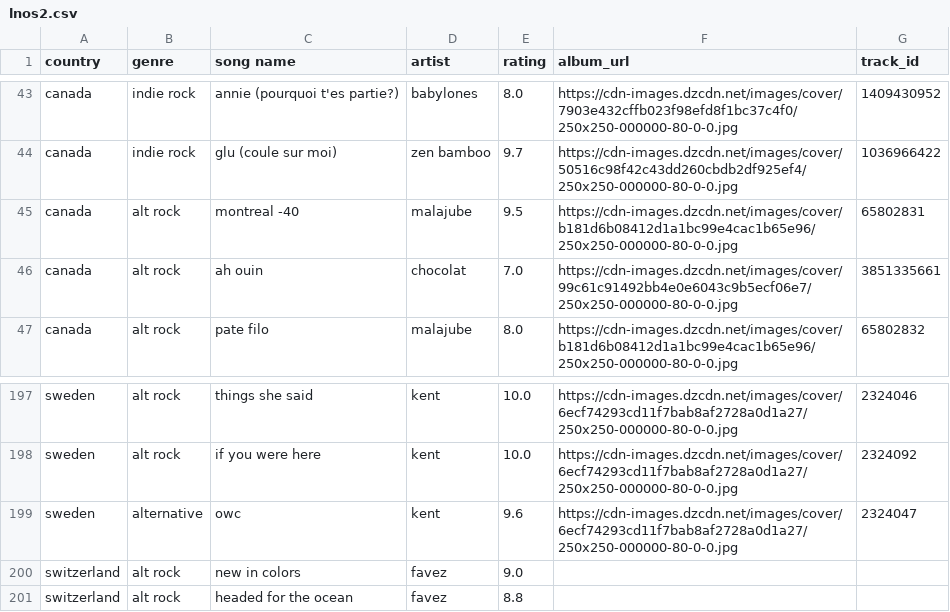
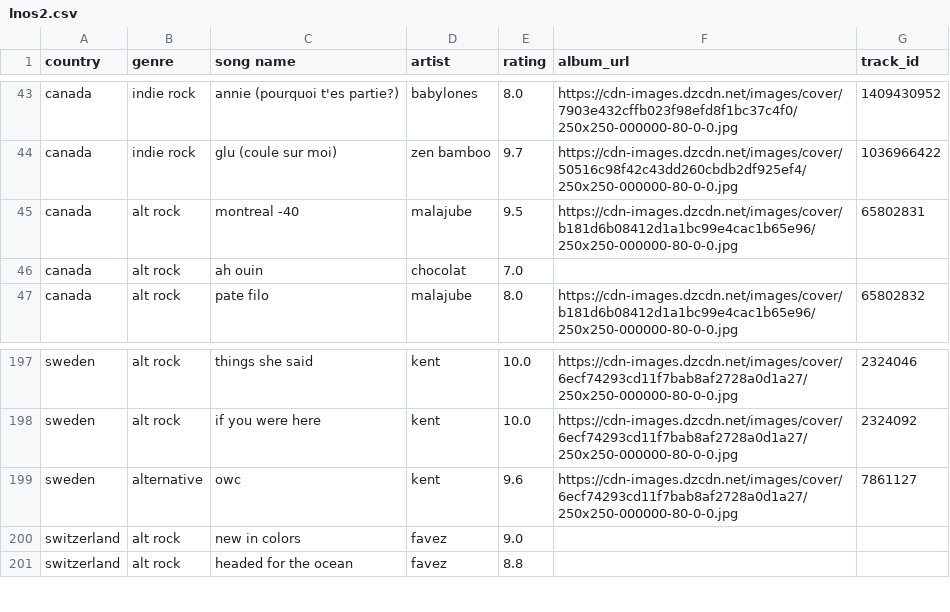
Before and after one commit to saladchalice/Alt-Around-the-World, a CSV file: data/lnos2.csv, drawn as a sheet; only a part is shown, gaps mark what is left out.

```diff
--- a/data/lnos2.csv
+++ b/data/lnos2.csv
@@ -45,3 +45,3 @@ canada,indie rock,glu (coule sur moi),zen bamboo,9.7,https://cdn-images.dzcdn.ne
 canada,alt rock,montreal -40,malajube,9.5,https://cdn-images.dzcdn.net/images/cover/b181d6b08412d1a1bc99e4cac1b65e96/250x250-000000-80-0-0.jpg,65802831
-canada,alt rock,ah ouin,chocolat,7.0,https://cdn-images.dzcdn.net/images/cover/99c61c91492bb4e0e6043c9b5ecf06e7/250x250-000000-80-0-0.jpg,3851335661
+canada,alt rock,ah ouin,chocolat,7.0,,
 canada,alt rock,pate filo,malajube,8.0,https://cdn-images.dzcdn.net/images/cover/b181d6b08412d1a1bc99e4cac1b65e96/250x250-000000-80-0-0.jpg,65802832
@@ -198,3 +198,3 @@ sweden,alt rock,things she said,kent,10.0,https://cdn-images.dzcdn.net/images/co
 sweden,alt rock,if you were here,kent,10.0,https://cdn-images.dzcdn.net/images/cover/6ecf74293cd11f7bab8af2728a0d1a27/250x250-000000-80-0-0.jpg,2324092
-sweden,alternative,owc,kent,9.6,https://cdn-images.dzcdn.net/images/cover/6ecf74293cd11f7bab8af2728a0d1a27/250x250-000000-80-0-0.jpg,2324047
+sweden,alternative,owc,kent,9.6,https://cdn-images.dzcdn.net/images/cover/6ecf74293cd11f7bab8af2728a0d1a27/250x250-000000-80-0-0.jpg,7861127
 switzerland,alt rock,new in colors,favez,9.0,,
```
Also changed, not shown: 1 other file.
